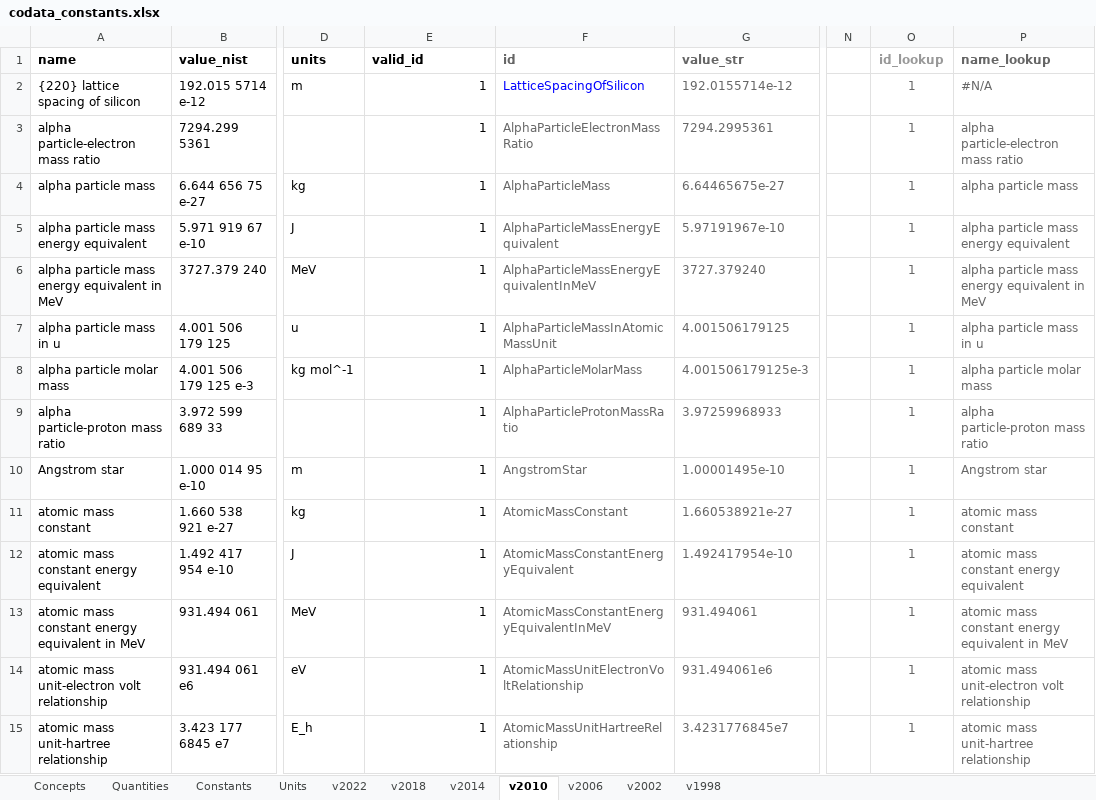
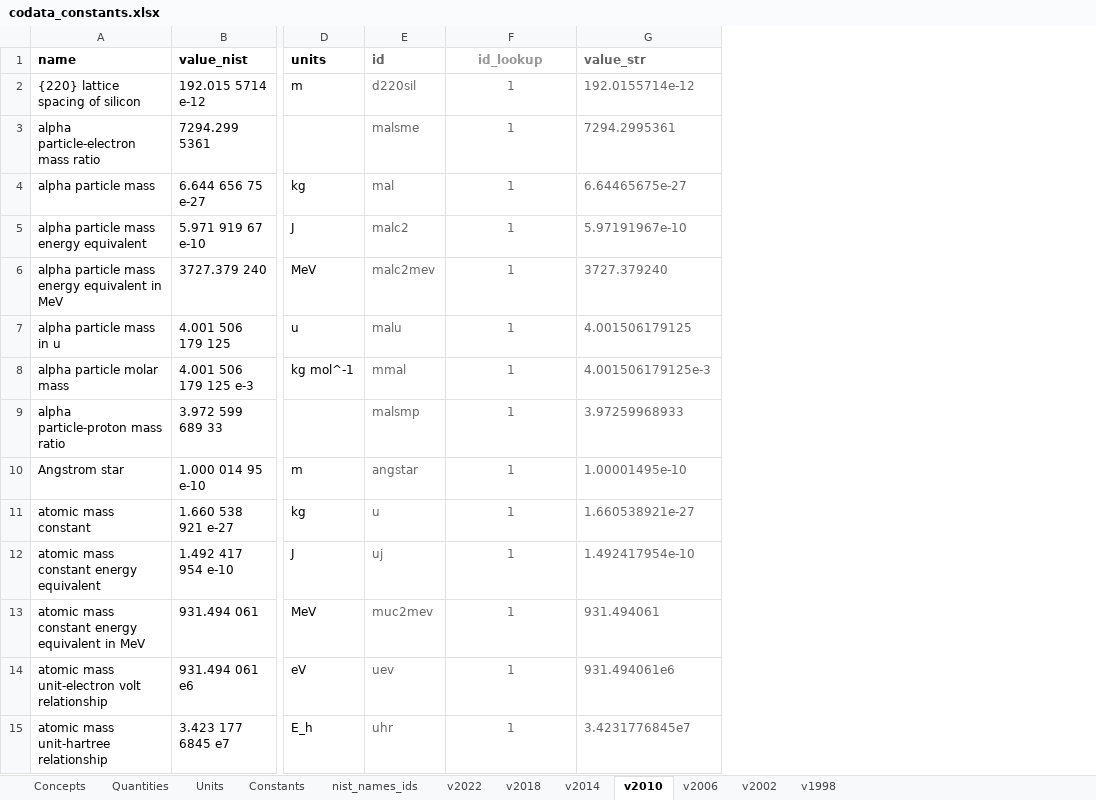
Before and after one commit to codata/drum-constants, an Excel workbook: utils/codata_constants.xlsx, sheet v2010, drawn as a sheet; only a part is shown, gaps mark what is left out; values as stored, in another font and other column widths than the file's, no borders; charts and pictures and conditional formats not drawn; removed rows and columns are numbered as before the commit, all else as after; the diff covers the shown part only; the diff names each change by its address in the sheet, - before the commit and + after, or states it on an @@ line.

Commit message:
Updated sheet and code to use nist identifiers

```diff
--- a/utils/codata_constants.xlsx (sheet v2010)
+++ b/utils/codata_constants.xlsx (sheet v2010)
+sheet tab: nist_names_ids
@@ sheet tab order changed: Concepts | Quantities | Units | Constants | nist_names_ids | v2022 | v2018 | v2014 | v2010 | v2006 | v2002 | v1998 @@
+column E (id), rows 2-15: d220sil | malsme | mal | malc2 | malc2mev | malu | mmal | malsmp | angstar | u | uj | muc2mev | uev | uhr
-column F (id), rows 2-15: LatticeSpacingOfSilicon | AlphaParticleElectronMassRatio | AlphaParticleMass | AlphaParticleMassEnergyEquivalent | AlphaParticleMassEnergyEquivalentInMeV | AlphaParticleMassInAtomicMassUnit | AlphaParticleMolarMass | AlphaParticleProtonMassRatio | AngstromStar | AtomicMassConstant | AtomicMassConstantEnergyEquivalent | AtomicMassConstantEnergyEquivalentInMeV | AtomicMassUnitElectronVoltRelationship | AtomicMassUnitHartreeRelationship
-column N, empty
-column O (id_lookup), rows 2-15: all 1
-column P (name_lookup), rows 2-15: #N/A | alpha particle-electron mass ratio | alpha particle mass | alpha particle mass energy equivalent | alpha particle mass energy equivalent in MeV | alpha particle mass in u | alpha particle molar mass | alpha particle-proton mass ratio | Angstrom star | atomic mass constant | atomic mass constant energy equivalent | atomic mass constant energy equivalent in MeV | atomic mass unit-electron volt relationship | atomic mass unit-hartree relationship
-F1: valid_id
+F1: id_lookup
@@ F1 text colour: black → #999999, alignment: left → center @@
@@ F2:F15 text colour: black → #666666, alignment: right → center @@
```
Also changed, not shown: 3 edited cells and cell formats elsewhere in this sheet, sheet Constants, sheet v2022, sheet v2018, sheet v2014, sheet v2006, sheet v2002, 3 more sheets, formulas that keep their value, charts or pictures, 6 other files.
